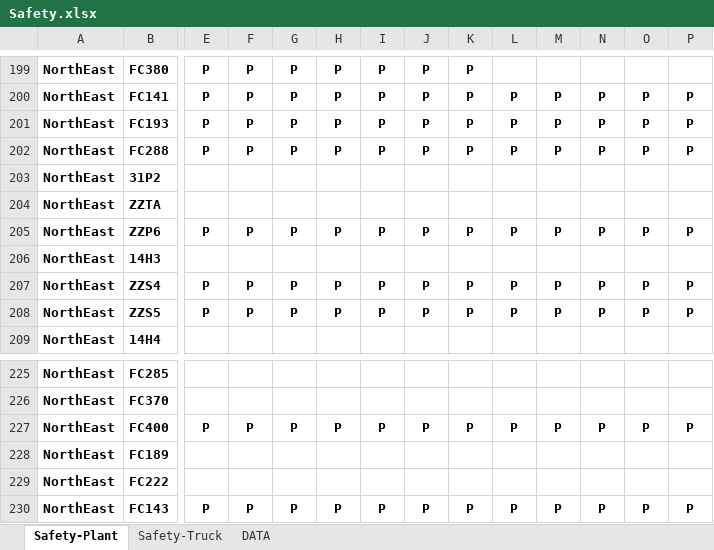
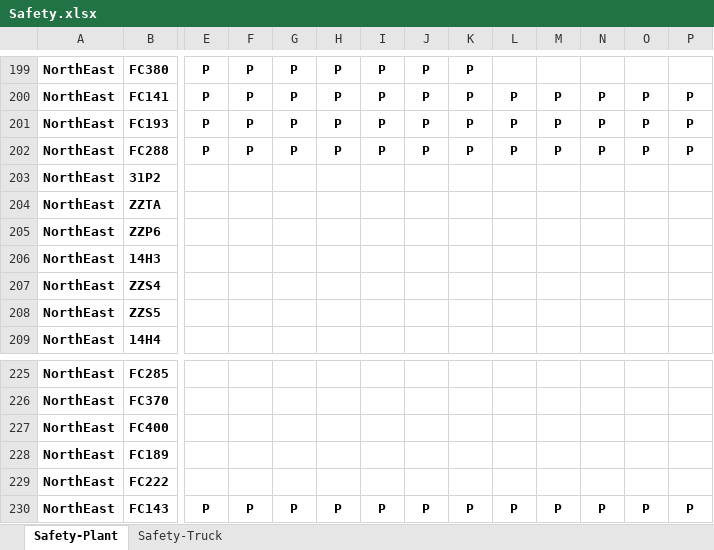
Before and after one commit to prayutp1-debug/newstarrating, an Excel workbook: source-excel/Safety.xlsx, sheet Safety-Plant, drawn as a sheet; only a part is shown, gaps mark what is left out; values as stored, in another font and other column widths than the file's, no borders; the diff covers the shown part only; the diff names each change by its address in the sheet, - before the commit and + after, or states it on an @@ line.

```diff
--- a/source-excel/Safety.xlsx (sheet Safety-Plant)
+++ b/source-excel/Safety.xlsx (sheet Safety-Plant)
-sheet tab: DATA
-E205: P
+E205: (empty)
-F205: P
+F205: (empty)
-G205: P
+G205: (empty)
-H205: P
+H205: (empty)
-I205: P
+I205: (empty)
-J205: P
+J205: (empty)
-K205: P
+K205: (empty)
-L205: P
+L205: (empty)
-M205: P
+M205: (empty)
-N205: P
+N205: (empty)
-O205: P
+O205: (empty)
-P205: P
+P205: (empty)
-E207:E208: P
+E207:E208: (empty)
-F207:F208: P
+F207:F208: (empty)
-G207:G208: P
+G207:G208: (empty)
-H207:H208: P
+H207:H208: (empty)
-I207:I208: P
+I207:I208: (empty)
-J207:J208: P
+J207:J208: (empty)
-K207:K208: P
+K207:K208: (empty)
-L207:L208: P
+L207:L208: (empty)
-M207:M208: P
+M207:M208: (empty)
-N207:N208: P
+N207:N208: (empty)
-O207:O208: P
+O207:O208: (empty)
-P207:P208: P
+P207:P208: (empty)
-E227: P
+E227: (empty)
-F227: P
+F227: (empty)
-G227: P
+G227: (empty)
-H227: P
+H227: (empty)
-I227: P
+I227: (empty)
-J227: P
+J227: (empty)
-K227: P
+K227: (empty)
-L227: P
+L227: (empty)
-M227: P
+M227: (empty)
-N227: P
+N227: (empty)
-O227: P
+O227: (empty)
-P227: P
+P227: (empty)
```
Also changed, not shown: 1 added row, 4 removed rows and 374 edited cells elsewhere in this sheet, sheet Safety-Truck, formulas that keep their value, 5 other files.
